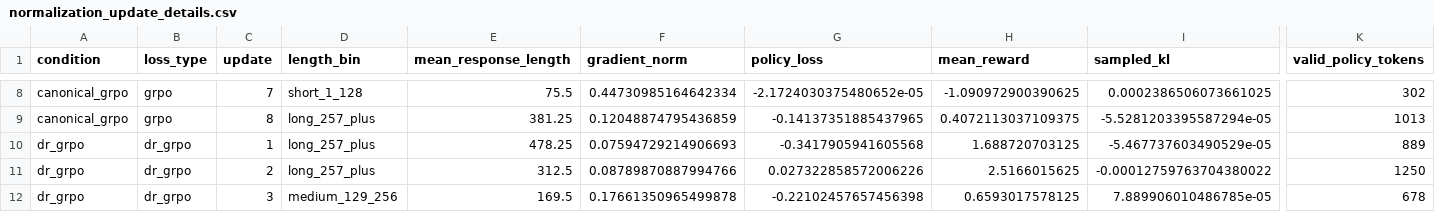
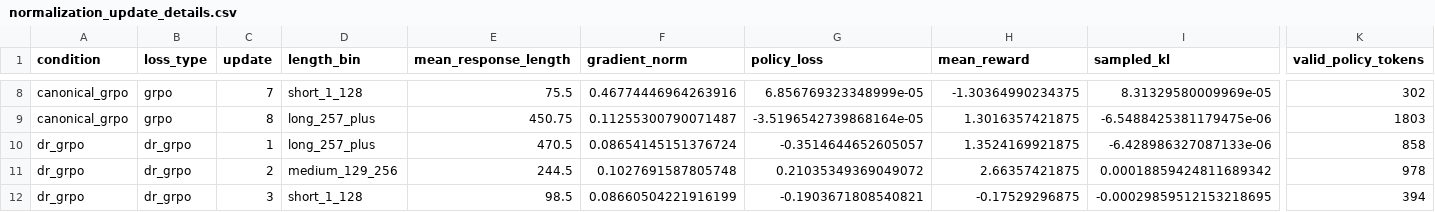
Before and after one commit to muhammadmuhidkhan13/ATML-PA2, a CSV file: results/task3_grpo/normalization_update_details.csv, drawn as a sheet; only a part is shown, gaps mark what is left out; the diff covers the shown part only; the diff names each change by its address in the sheet, - before the commit and + after, or states it on an @@ line.

```diff
--- a/results/task3_grpo/normalization_update_details.csv
+++ b/results/task3_grpo/normalization_update_details.csv
-F8 (gradient_norm): 0.44730985164642334
+F8 (gradient_norm): 0.46774446964263916
-G8 (policy_loss): -2.1724030375480652e-05
+G8 (policy_loss): 6.856769323348999e-05
-H8 (mean_reward): -1.090972900390625
+H8 (mean_reward): -1.30364990234375
-I8 (sampled_kl): 0.0002386506073661025
+I8 (sampled_kl): 8.31329580009969e-05
-E9 (mean_response_length): 381.25
+E9 (mean_response_length): 450.75
-F9 (gradient_norm): 0.12048874795436859
+F9 (gradient_norm): 0.11255300790071487
-G9 (policy_loss): -0.14137351885437965
+G9 (policy_loss): -3.5196542739868164e-05
-H9 (mean_reward): 0.4072113037109375
+H9 (mean_reward): 1.3016357421875
-I9 (sampled_kl): -5.5281203395587294e-05
+I9 (sampled_kl): -6.5488425381179475e-06
-K9 (valid_policy_tokens): 1013
+K9 (valid_policy_tokens): 1803
-E10 (mean_response_length): 478.25
+E10 (mean_response_length): 470.5
-F10 (gradient_norm): 0.07594729214906693
+F10 (gradient_norm): 0.08654145151376724
-G10 (policy_loss): -0.3417905941605568
+G10 (policy_loss): -0.3514644652605057
-H10 (mean_reward): 1.688720703125
+H10 (mean_reward): 1.3524169921875
-I10 (sampled_kl): -5.467737603490529e-05
+I10 (sampled_kl): -6.428986327087133e-06
-K10 (valid_policy_tokens): 889
+K10 (valid_policy_tokens): 858
-D11 (length_bin): long_257_plus
+D11 (length_bin): medium_129_256
-E11 (mean_response_length): 312.5
+E11 (mean_response_length): 244.5
-F11 (gradient_norm): 0.08789870887994766
+F11 (gradient_norm): 0.1027691587805748
-G11 (policy_loss): 0.027322858572006226
+G11 (policy_loss): 0.21035349369049072
-H11 (mean_reward): 2.5166015625
+H11 (mean_reward): 2.66357421875
-I11 (sampled_kl): -0.00012759763704380022
+I11 (sampled_kl): 0.00018859424811689342
-K11 (valid_policy_tokens): 1250
+K11 (valid_policy_tokens): 978
-D12 (length_bin): medium_129_256
+D12 (length_bin): short_1_128
-E12 (mean_response_length): 169.5
+E12 (mean_response_length): 98.5
-F12 (gradient_norm): 0.17661350965499878
+F12 (gradient_norm): 0.08660504221916199
-G12 (policy_loss): -0.22102457657456398
+G12 (policy_loss): -0.1903671808540821
-H12 (mean_reward): 0.6593017578125
+H12 (mean_reward): -0.17529296875
-I12 (sampled_kl): 7.889906010486785e-05
+I12 (sampled_kl): -0.00029859512153218695
-K12 (valid_policy_tokens): 678
+K12 (valid_policy_tokens): 394
```
Also changed, not shown: 62 edited cells elsewhere in this file, results/task3_grpo/normalization_comparison.csv, results/task3_grpo/normalization_completion_details.csv, 25 other files.
